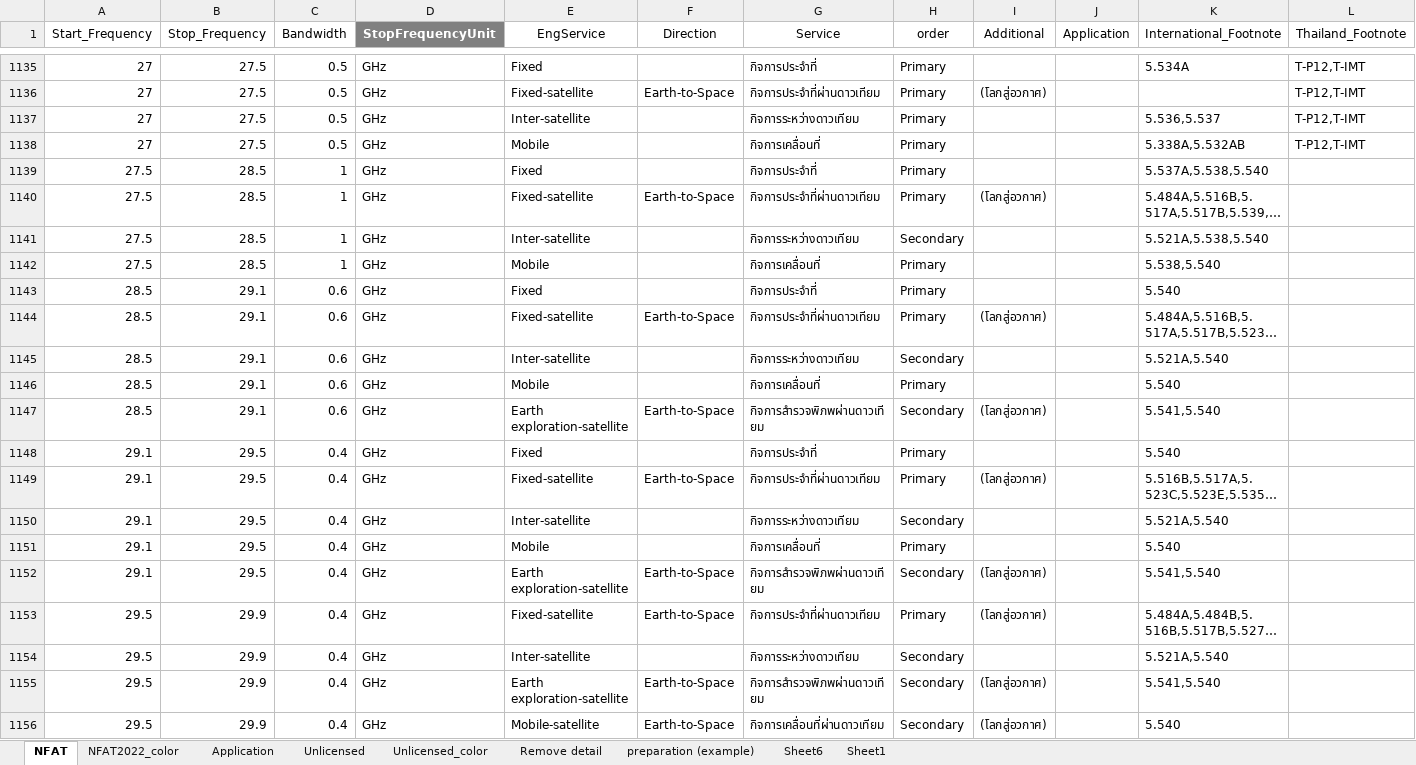
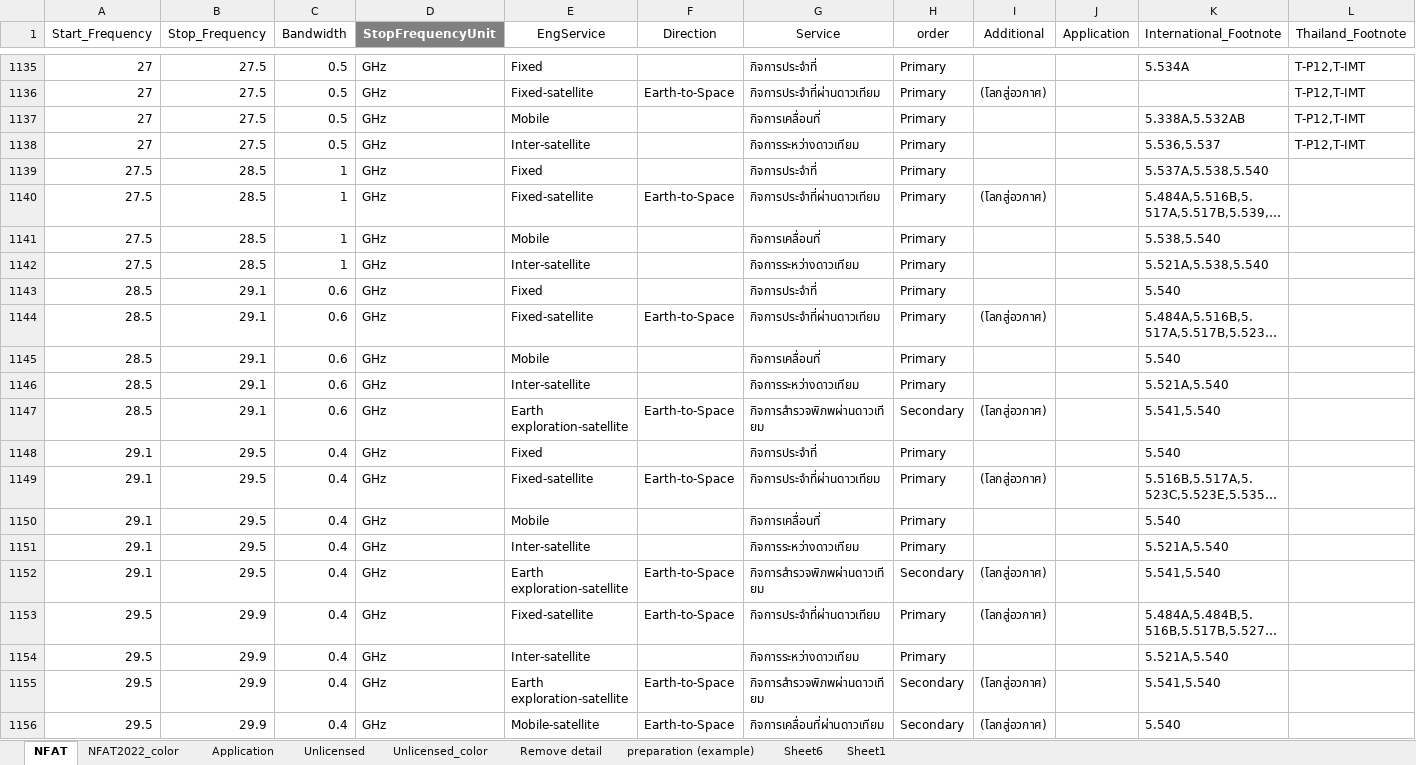
Before and after one commit to itthipatA/Spectrum-chart-new-hope, an Excel workbook: datasource.xlsx, sheet NFAT, drawn as a sheet; only a part is shown, gaps mark what is left out; long unchanged cells end in …; values as stored, in another font and other column widths than the file's, no borders; conditional formats not drawn; removed rows and columns are numbered as before the commit, all else as after; the diff names each change by its address in the sheet, - before the commit and + after, or states it on an @@ line.

Commit message:
Add Footnote option

```diff
--- a/datasource.xlsx (sheet NFAT)
+++ b/datasource.xlsx (sheet NFAT)
@@ row 1138 moved to row 1137: 27 @@
-row 1141: 27.5 | 28.5 | 1 | GHz | Inter-satellite |  | กิจการระหว่างดาวเทียม | Secondary |  |  | 5.521A,5.538,5.540
+row 1142: 27.5 | 28.5 | 1 | GHz | Inter-satellite |  | กิจการระหว่างดาวเทียม | Primary |  |  | 5.521A,5.538,5.540
-row 1145: 28.5 | 29.1 | 0.6 | GHz | Inter-satellite |  | กิจการระหว่างดาวเทียม | Secondary |  |  | 5.521A,5.540
+row 1146: 28.5 | 29.1 | 0.6 | GHz | Inter-satellite |  | กิจการระหว่างดาวเทียม | Primary |  |  | 5.521A,5.540
-row 1150: 29.1 | 29.5 | 0.4 | GHz | Inter-satellite |  | กิจการระหว่างดาวเทียม | Secondary |  |  | 5.521A,5.540
+row 1151: 29.1 | 29.5 | 0.4 | GHz | Inter-satellite |  | กิจการระหว่างดาวเทียม | Primary |  |  | 5.521A,5.540
-H1154 (order): Secondary
+H1154 (order): Primary
```
Also changed, not shown: formulas that keep their value, 1 other file.
